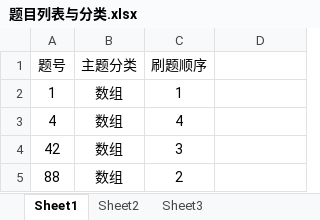
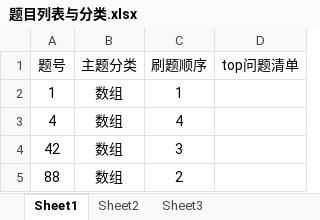
Before and after one commit to AlanFreySpace/algorithm_contest, an Excel workbook: leetcode/google/题目列表与分类.xlsx, sheet Sheet1, drawn as a sheet; values as stored, in another font and other column widths than the file's, no borders; the diff names each change by its address in the sheet, - before the commit and + after, or states it on an @@ line.

Commit message:
Update 题目列表与分类.xlsx

```diff
--- a/leetcode/google/题目列表与分类.xlsx (sheet Sheet1)
+++ b/leetcode/google/题目列表与分类.xlsx (sheet Sheet1)
-D1: (empty)
+D1: top问题清单
```
